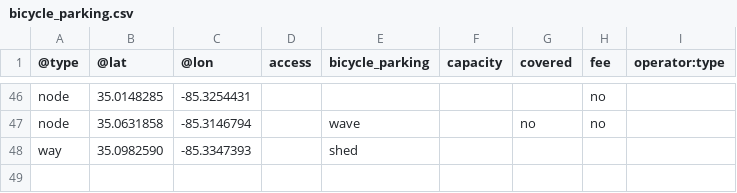
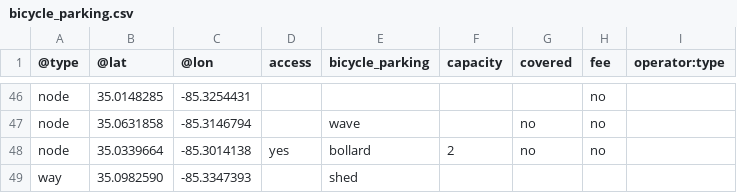
Before and after one commit to openchattanooga/bicycle-parking-data, a CSV file: files/bicycle_parking.csv, drawn as a sheet; only a part is shown, gaps mark what is left out.

```diff
--- a/files/bicycle_parking.csv
+++ b/files/bicycle_parking.csv
@@ -47,2 +47,3 @@ node,35.0148285,-85.3254431,,,,,no,
 node,35.0631858,-85.3146794,,wave,,no,no,
+node,35.0339664,-85.3014138,yes,bollard,2,no,no,
 way,35.0982590,-85.3347393,,shed,,,,
```
